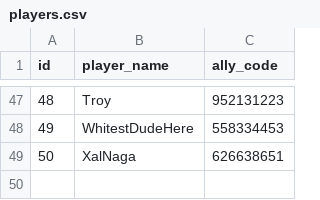
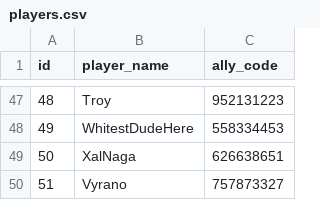
Before and after one commit to Noelbiggs28/swgoh_bot, a CSV file: db/players.csv, drawn as a sheet; only a part is shown, gaps mark what is left out.

Commit message:
added player

```diff
--- a/db/players.csv
+++ b/db/players.csv
@@ -49 +49,2 @@ id,player_name,ally_code
 50,XalNaga,626638651
+51,Vyrano,757873327
```
